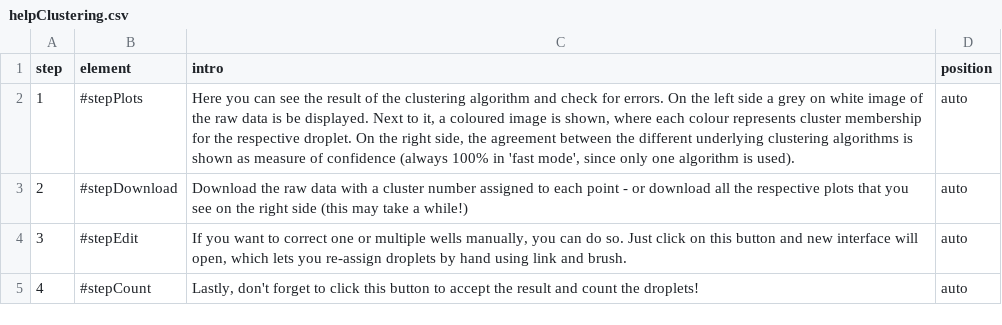
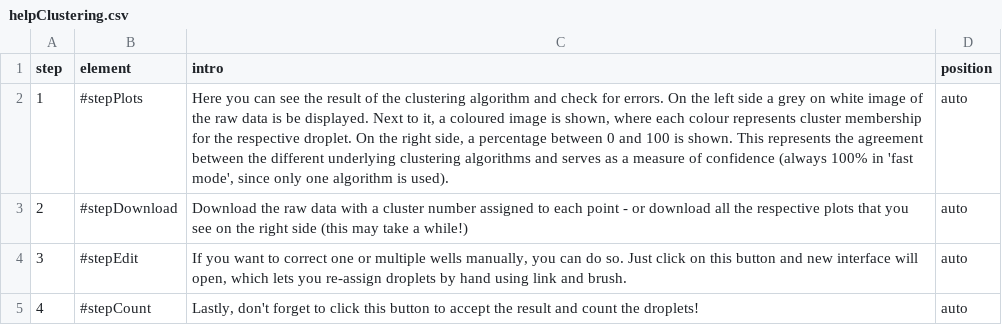
Before and after one commit to bgbrink/ddPCRvis, a CSV file: wwwIntroJS/helpClustering.csv, drawn as a sheet.

```diff
--- a/wwwIntroJS/helpClustering.csv
+++ b/wwwIntroJS/helpClustering.csv
@@ -1,3 +1,3 @@
 step;element;intro;position
-1;#stepPlots;Here you can see the result of the clustering algorithm and check for errors. On the left side a grey on white image of the raw data is be displayed. Next to it, a coloured image is shown, where each colour represents cluster membership for the respective droplet. On the right side, the agreement between the different underlying clustering algorithms is shown as measure of confidence (always 100% in 'fast mode', since only one algorithm is used).; auto
+1;#stepPlots;Here you can see the result of the clustering algorithm and check for errors. On the left side a grey on white image of the raw data is be displayed. Next to it, a coloured image is shown, where each colour represents cluster membership for the respective droplet. On the right side, a percentage between 0 and 100 is shown. This represents the agreement between the different underlying clustering algorithms and serves as a measure of confidence (always 100% in 'fast mode', since only one algorithm is used).; auto
 2;#stepDownload;Download the raw data with a cluster number assigned to each point - or download all the respective plots that you see on the right side (this may take a while!); auto
```
Also changed, not shown: wwwIntroJS/helpCounts.csv, wwwIntroJS/helpEdit.csv, 6 other files.
